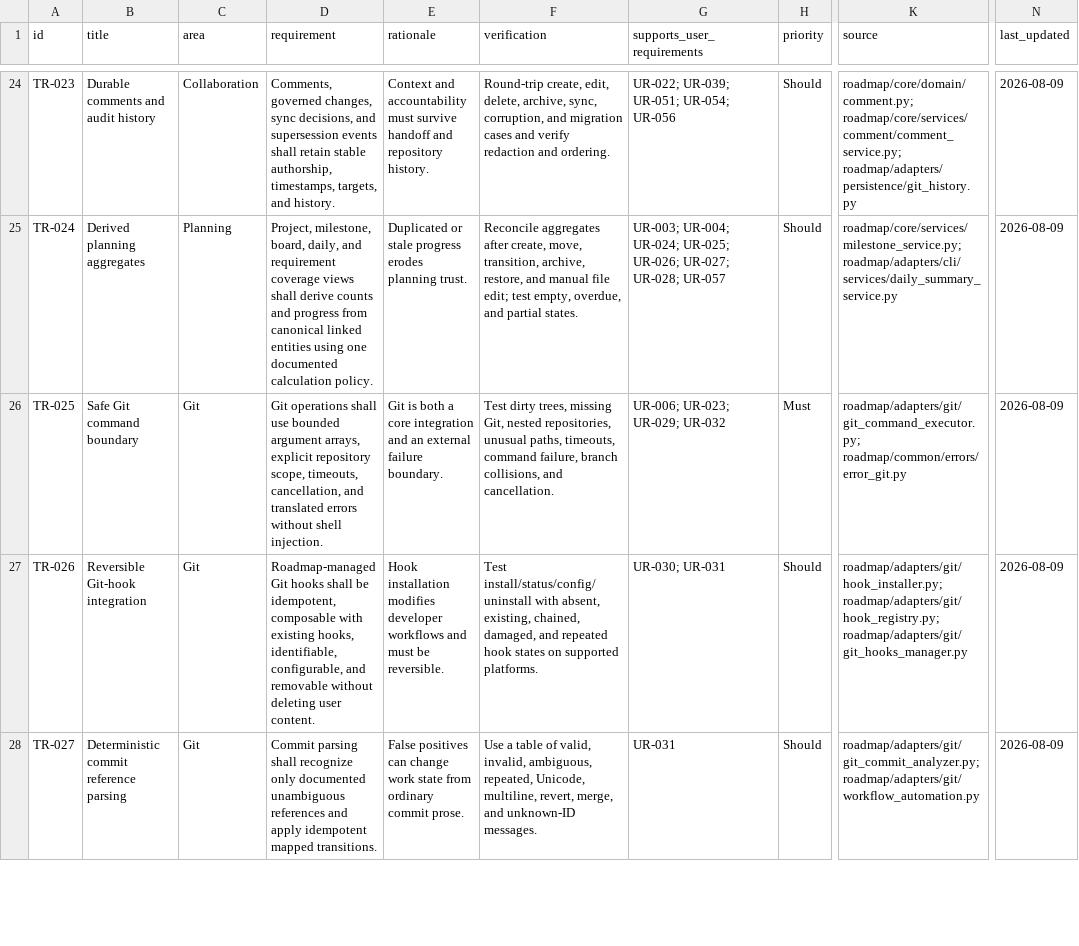
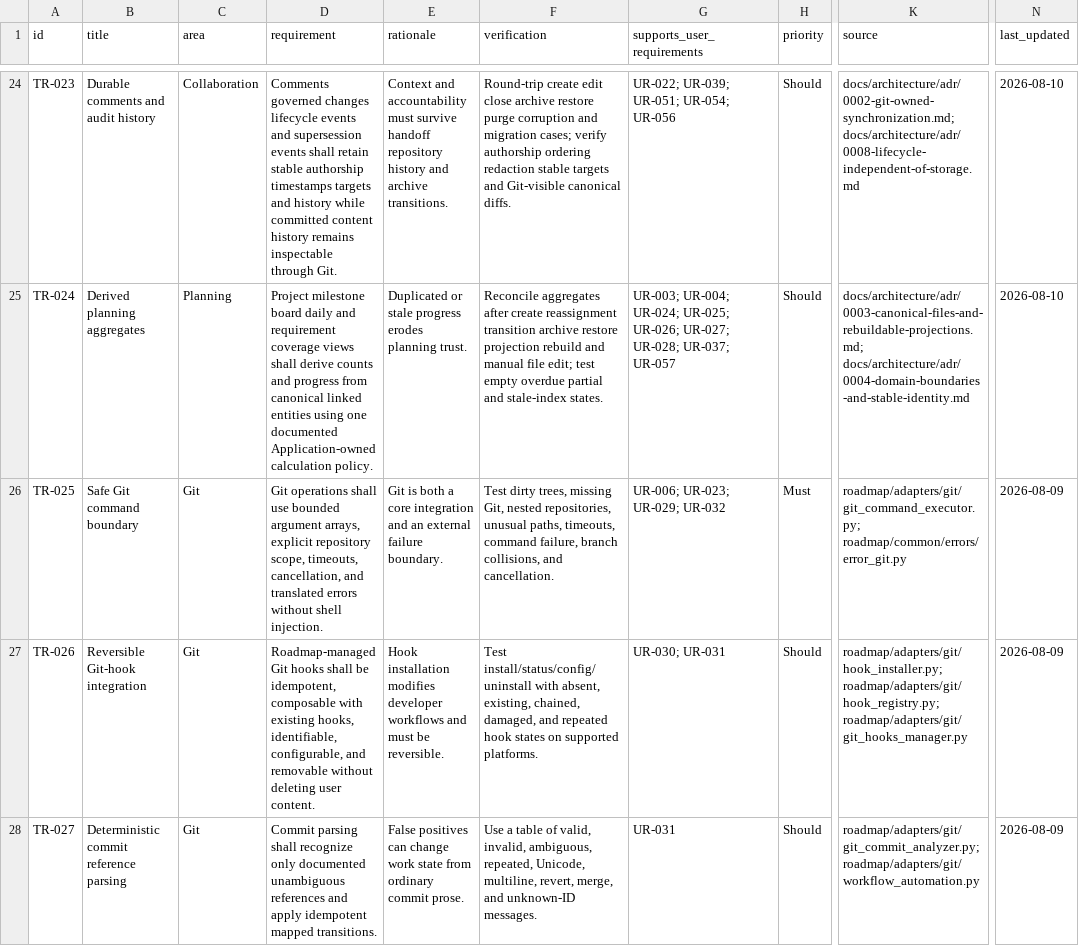
Before and after one commit to shanewilkins/roadmap, a CSV file: docs/requirements/technical-requirements.csv, drawn as a sheet; only a part is shown, gaps mark what is left out; the diff covers the shown part only; the diff names each change by its address in the sheet, - before the commit and + after, or states it on an @@ line.

Commit message:
Remove obsolete implementation and simplify project structure

```diff
--- a/docs/requirements/technical-requirements.csv
+++ b/docs/requirements/technical-requirements.csv
-D24 (requirement): Comments, governed changes, sync decisions, and supersession events shall retain stable authorship, timestamps, targets, and history.
+D24 (requirement): Comments governed changes lifecycle events and supersession events shall retain stable authorship timestamps targets and history while committed content history remains inspectable through Git.
-E24 (rationale): …survive handoff and repository history.
+E24 (rationale): …survive handoff repository history and archive transitions.
-F24 (verification): Round-trip create, edit, delete, archive, sync, corruption, and migration cases and verify redaction and ordering.
+F24 (verification): Round-trip create edit close archive restore purge corruption and migration cases; verify authorship ordering redaction stable targets and Git-visible canonical diffs.
-K24 (source): roadmap/core/domain/comment.py; roadmap/core/services/comment/comment_service.py; roadmap/adapters/persistence/git_history.py
+K24 (source): docs/architecture/adr/0002-git-owned-synchronization.md; docs/architecture/adr/0008-lifecycle-independent-of-storage.md
-N24:N25 (last_updated): 2026-08-09
+N24:N25 (last_updated): 2026-08-10
-D25 (requirement): Project, milestone, board, daily, and requirement coverage views shall derive counts and progress from canonical linked entities using one documented calculation policy.
+D25 (requirement): Project milestone board daily and requirement coverage views shall derive counts and progress from canonical linked entities using one documented Application-owned calculation policy.
-F25 (verification): …aggregates after create, move, transition, archive, restore, and manual file edit; test empty, overdue, and partial states.
+F25 (verification): …aggregates after create reassignment transition archive restore projection rebuild and manual file edit; test empty overdue partial and stale-index states.
-G25 (supports_user_requirements): …UR-027; UR-028; UR-057
+G25 (supports_user_requirements): …UR-027; UR-028; UR-037; UR-057
-K25 (source): roadmap/core/services/milestone_service.py; roadmap/adapters/cli/services/daily_summary_service.py
+K25 (source): docs/architecture/adr/0003-canonical-files-and-rebuildable-projections.md; docs/architecture/adr/0004-domain-boundaries-and-stable-identity.md
```
Also changed, not shown: 116 edited cells elsewhere in this file, docs/requirements/user-requirements.csv, 31 other files.
